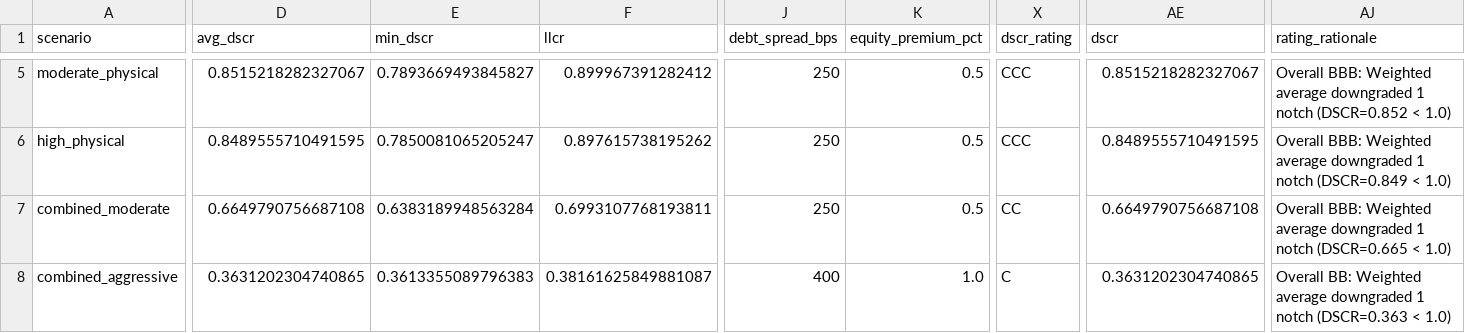
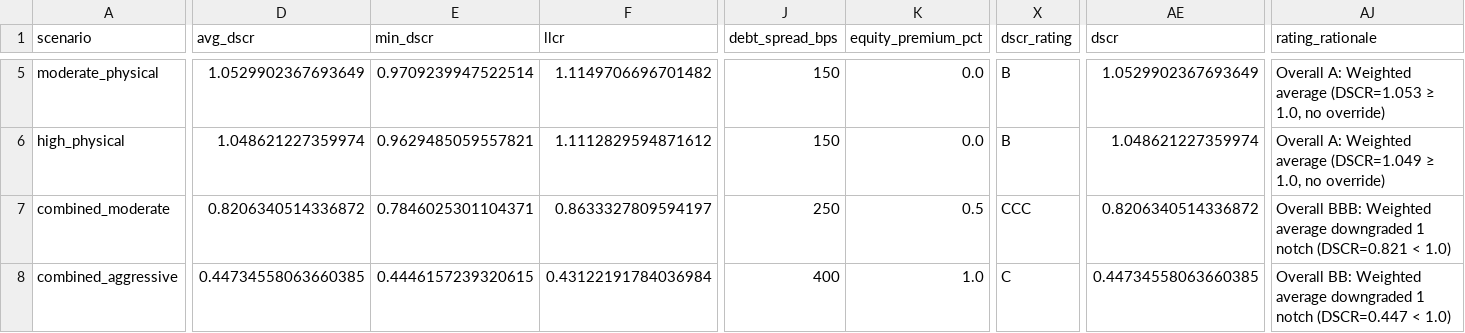
Before and after one commit to PLANiT-Institute/climate_risk_premium, a CSV file: data/processed/scenario_comparison.csv, drawn as a sheet; only a part is shown, gaps mark what is left out; the diff covers the shown part only; the diff names each change by its address in the sheet, - before the commit and + after, or states it on an @@ line.

```diff
--- a/data/processed/scenario_comparison.csv
+++ b/data/processed/scenario_comparison.csv
-D5 (avg_dscr): 0.8515218282327067
+D5 (avg_dscr): 1.0529902367693649
-E5 (min_dscr): 0.7893669493845827
+E5 (min_dscr): 0.9709239947522514
-F5 (llcr): 0.899967391282412
+F5 (llcr): 1.1149706696701482
-J5:J6 (debt_spread_bps): 250
+J5:J6 (debt_spread_bps): 150
-K5:K6 (equity_premium_pct): 0.5
+K5:K6 (equity_premium_pct): 0.0
-X5:X6 (dscr_rating): CCC
+X5:X6 (dscr_rating): B
-AE5 (dscr): 0.8515218282327067
+AE5 (dscr): 1.0529902367693649
-AJ5 (rating_rationale): Overall BBB: Weighted average downgraded 1 notch (DSCR=0.852 < 1.0)
+AJ5 (rating_rationale): Overall A: Weighted average (DSCR=1.053 ≥ 1.0, no override)
-D6 (avg_dscr): 0.8489555710491595
+D6 (avg_dscr): 1.048621227359974
-E6 (min_dscr): 0.7850081065205247
+E6 (min_dscr): 0.9629485059557821
-F6 (llcr): 0.897615738195262
+F6 (llcr): 1.1112829594871612
-AE6 (dscr): 0.8489555710491595
+AE6 (dscr): 1.048621227359974
-AJ6 (rating_rationale): Overall BBB: Weighted average downgraded 1 notch (DSCR=0.849 < 1.0)
+AJ6 (rating_rationale): Overall A: Weighted average (DSCR=1.049 ≥ 1.0, no override)
-D7 (avg_dscr): 0.6649790756687108
+D7 (avg_dscr): 0.8206340514336872
-E7 (min_dscr): 0.6383189948563284
+E7 (min_dscr): 0.7846025301104371
-F7 (llcr): 0.6993107768193811
+F7 (llcr): 0.8633327809594197
-X7 (dscr_rating): CC
+X7 (dscr_rating): CCC
-AE7 (dscr): 0.6649790756687108
+AE7 (dscr): 0.8206340514336872
-AJ7 (rating_rationale): …1 notch (DSCR=0.665 < 1.0)
+AJ7 (rating_rationale): …1 notch (DSCR=0.821 < 1.0)
-D8 (avg_dscr): 0.3631202304740865
+D8 (avg_dscr): 0.44734558063660385
-E8 (min_dscr): 0.3613355089796383
+E8 (min_dscr): 0.4446157239320615
-F8 (llcr): 0.38161625849881087
+F8 (llcr): 0.43122191784036984
-AE8 (dscr): 0.3631202304740865
+AE8 (dscr): 0.44734558063660385
-AJ8 (rating_rationale): …1 notch (DSCR=0.363 < 1.0)
+AJ8 (rating_rationale): …1 notch (DSCR=0.447 < 1.0)
```
Also changed, not shown: 84 edited cells elsewhere in this file, data/processed/credit_ratings.csv, 3 other files.
